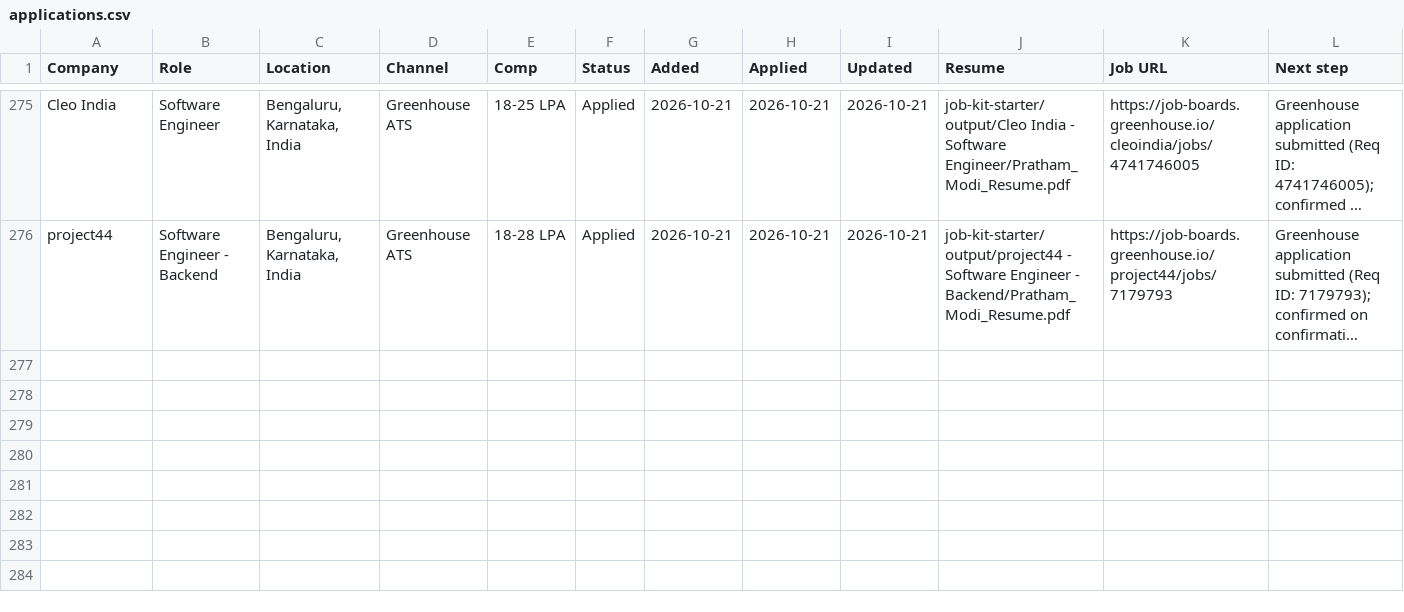
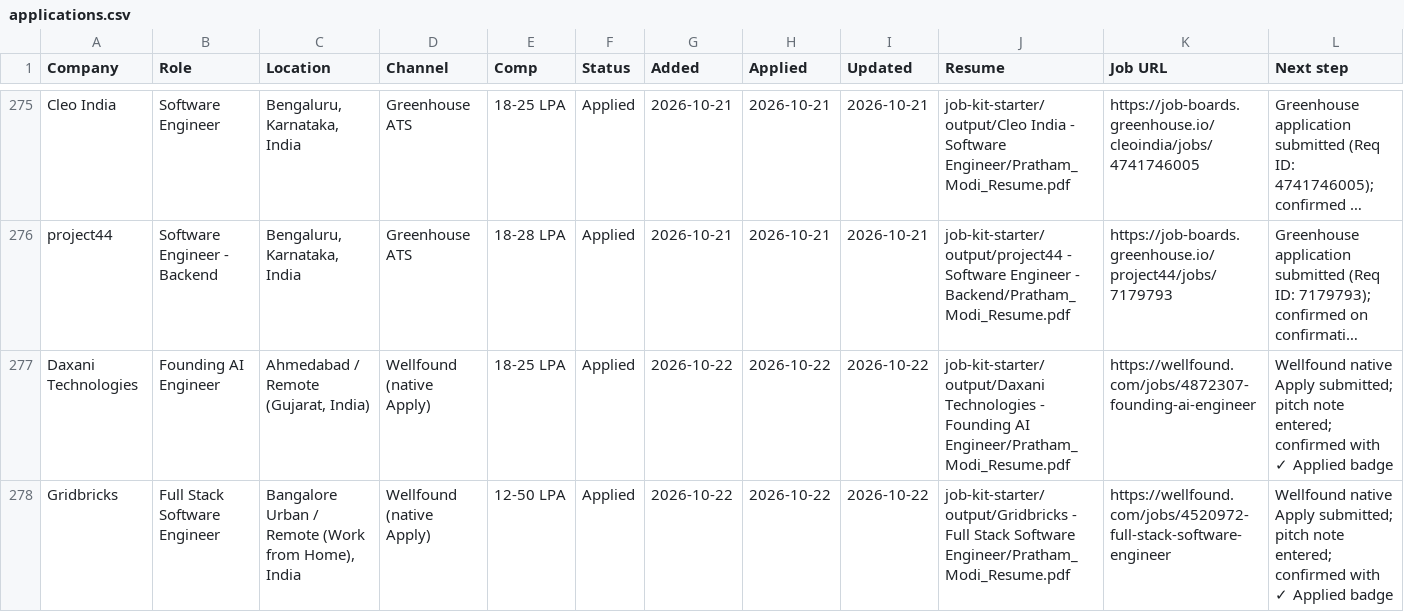
Before and after one commit to PrathamModi001/job-kit-starter, a CSV file: job-kit-starter/output/job-search/applications.csv, drawn as a sheet; only a part is shown, gaps mark what is left out; long unchanged cells end in …; rows hold the shown columns only; the diff covers the shown part only; the diff names each change by its address in the sheet, - before the commit and + after, or states it on an @@ line.

Commit message:
feat(daily-scan): record 5 applied roles, 20 sent outreach emails, update tracker & graphify

```diff
--- a/job-kit-starter/output/job-search/applications.csv
+++ b/job-kit-starter/output/job-search/applications.csv
+row 277: Daxani Technologies | Founding AI Engineer | Ahmedabad / Remote (Gujarat, India) | Wellfound (native Apply) | 18-25 LPA | Applied | 2026-10-22 | 2026-10-22 | 2026-10-22 | job-kit-starter/output/Daxani Technologies - Founding AI Engineer/Pratham_Modi_Resume.pdf | https://wellfound.com/jobs/4872307-founding-ai-engineer | Wellfound native Apply submitted; pitch note entered; confirmed with ✓ Applied badge
+row 278: Gridbricks | Full Stack Software Engineer | Bangalore Urban / Remote (Work from Home), India | Wellfound (native Apply) | 12-50 LPA | Applied | 2026-10-22 | 2026-10-22 | 2026-10-22 | job-kit-starter/output/Gridbricks - Full Stack Software Engineer/Pratham_Modi_Resume.pdf | https://wellfound.com/jobs/4520972-full-stack-software-engineer | Wellfound native Apply submitted; pitch note entered; confirmed with ✓ Applied badge
```
Also changed, not shown: 3 added rows elsewhere in this file, 25 other files.
